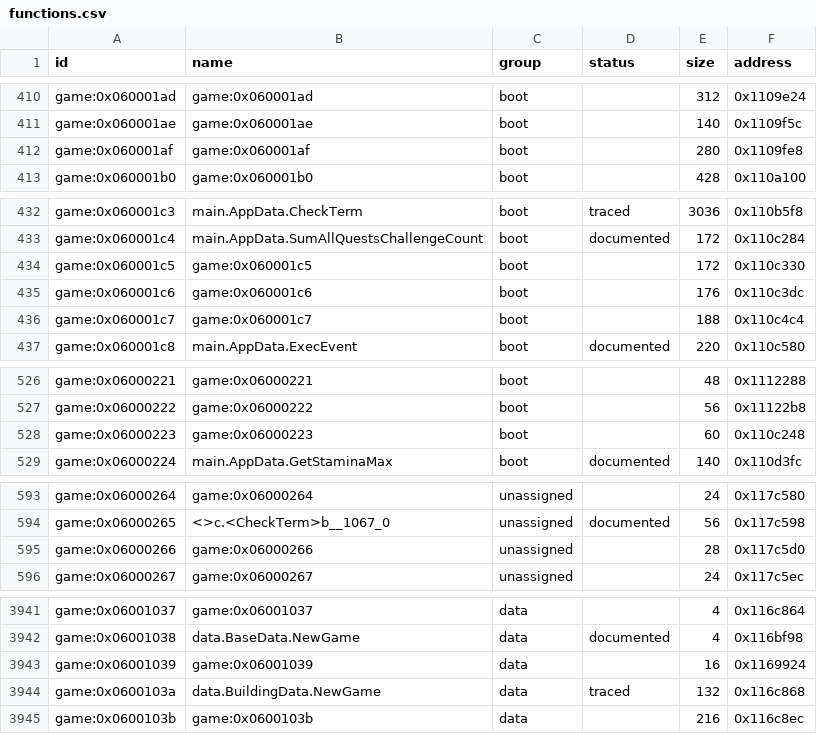
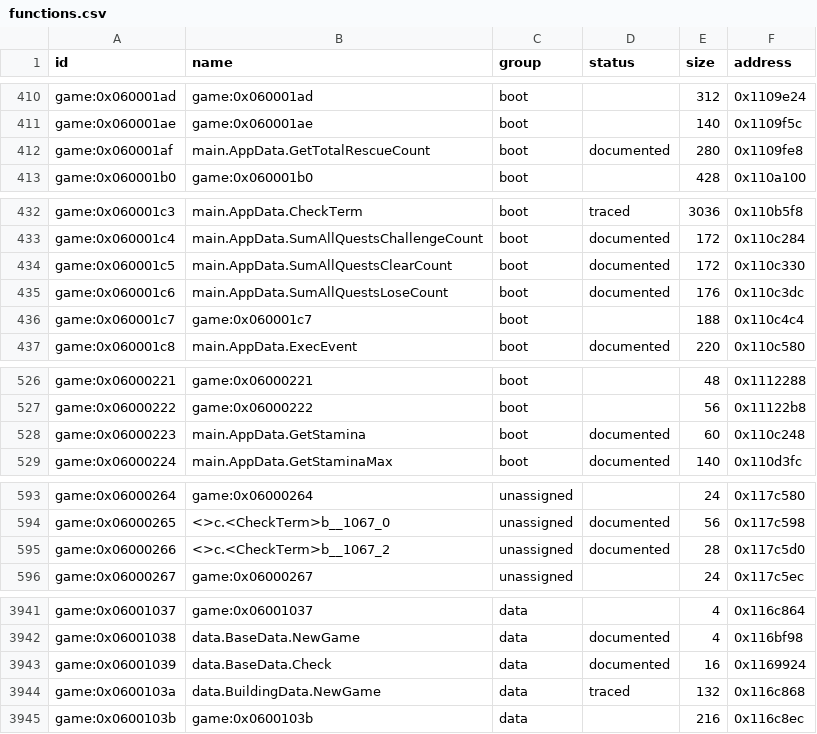
Before and after one commit to Tim-campy/magicians-saga-port, a CSV file: re/functions.csv, drawn as a sheet; only a part is shown, gaps mark what is left out.

Commit message:
port(gameplay): cover table conditions and correct quest record counters

```diff
--- a/re/functions.csv
+++ b/re/functions.csv
@@ -411,3 +411,3 @@ game:0x060001ad,game:0x060001ad,boot,,312,0x1109e24
 game:0x060001ae,game:0x060001ae,boot,,140,0x1109f5c
-game:0x060001af,game:0x060001af,boot,,280,0x1109fe8
+game:0x060001af,main.AppData.GetTotalRescueCount,boot,documented,280,0x1109fe8
 game:0x060001b0,game:0x060001b0,boot,,428,0x110a100
@@ -433,4 +433,4 @@ game:0x060001c3,main.AppData.CheckTerm,boot,traced,3036,0x110b5f8
 game:0x060001c4,main.AppData.SumAllQuestsChallengeCount,boot,documented,172,0x110c284
-game:0x060001c5,game:0x060001c5,boot,,172,0x110c330
-game:0x060001c6,game:0x060001c6,boot,,176,0x110c3dc
+game:0x060001c5,main.AppData.SumAllQuestsClearCount,boot,documented,172,0x110c330
+game:0x060001c6,main.AppData.SumAllQuestsLoseCount,boot,documented,176,0x110c3dc
 game:0x060001c7,game:0x060001c7,boot,,188,0x110c4c4
@@ -527,3 +527,3 @@ game:0x06000221,game:0x06000221,boot,,48,0x1112288
 game:0x06000222,game:0x06000222,boot,,56,0x11122b8
-game:0x06000223,game:0x06000223,boot,,60,0x110c248
+game:0x06000223,main.AppData.GetStamina,boot,documented,60,0x110c248
 game:0x06000224,main.AppData.GetStaminaMax,boot,documented,140,0x110d3fc
@@ -594,3 +594,3 @@ game:0x06000264,game:0x06000264,unassigned,,24,0x117c580
 game:0x06000265,<>c.<CheckTerm>b__1067_0,unassigned,documented,56,0x117c598
-game:0x06000266,game:0x06000266,unassigned,,28,0x117c5d0
+game:0x06000266,<>c.<CheckTerm>b__1067_2,unassigned,documented,28,0x117c5d0
 game:0x06000267,game:0x06000267,unassigned,,24,0x117c5ec
@@ -3942,3 +3942,3 @@ game:0x06001037,game:0x06001037,data,,4,0x116c864
 game:0x06001038,data.BaseData.NewGame,data,documented,4,0x116bf98
-game:0x06001039,game:0x06001039,data,,16,0x1169924
+game:0x06001039,data.BaseData.Check,data,documented,16,0x1169924
 game:0x0600103a,data.BuildingData.NewGame,data,traced,132,0x116c868
```
Also changed, not shown: re/status/events.tsv, 6 other files.
